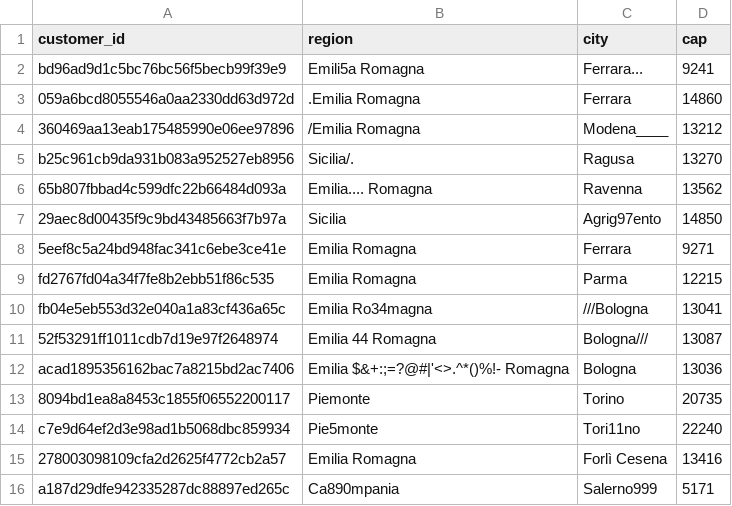
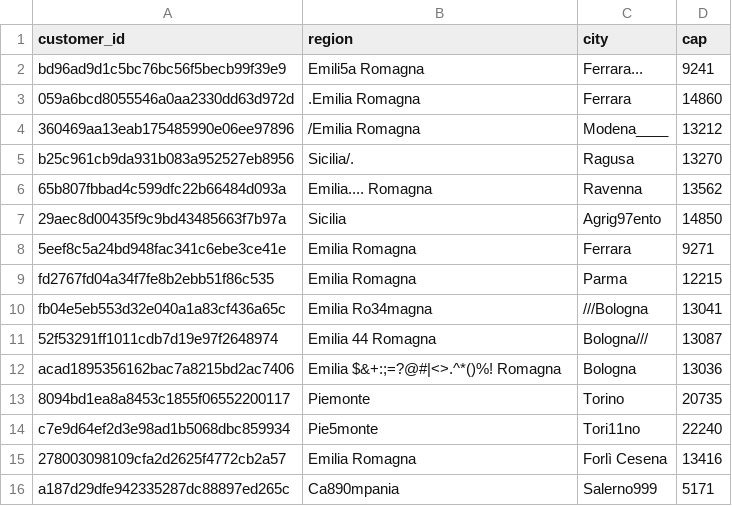
Before and after one commit to nick-lupica/olist_e-commerce, a CSV file: data/raw/olistIT_customer_stringhe.csv, drawn as a sheet.

```diff
--- a/data/raw/olistIT_customer_stringhe.csv
+++ b/data/raw/olistIT_customer_stringhe.csv
@@ -11,3 +11,3 @@ fb04e5eb553d32e040a1a83cf436a65c,Emilia Ro34magna,///Bologna,13041
 52f53291ff1011cdb7d19e97f2648974,Emilia 44 Romagna,Bologna///,13087
-acad1895356162bac7a8215bd2ac7406,Emilia $&+:;=?@#|'<>.^*()%!- Romagna,Bologna,13036
+acad1895356162bac7a8215bd2ac7406,Emilia $&+:;=?@#|<>.^*()%! Romagna,Bologna,13036
 8094bd1ea8a8453c1855f06552200117,Piemonte,Torino,20735
```
Also changed, not shown: 10 other files.
